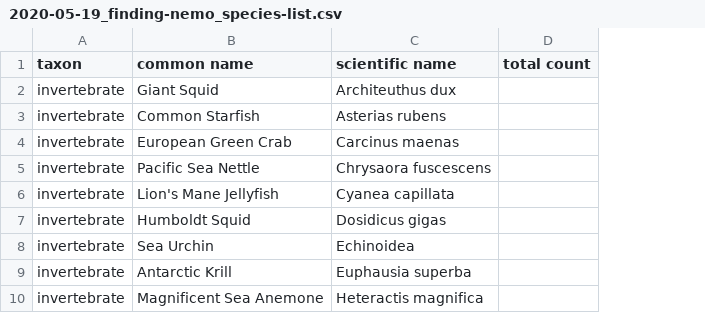
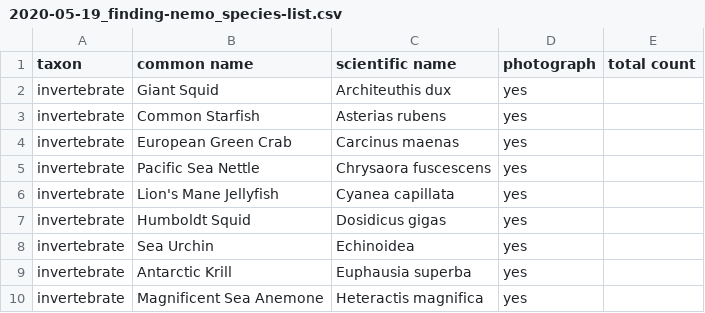
Before and after one commit to DataDrivenEcologicalSynthesis/VirtualBiogeography, a CSV file: 2020-05-19_finding-nemo_species-list.csv, drawn as a sheet; only a part is shown; the diff names each change by its address in the sheet, - before the commit and + after, or states it on an @@ line.

Commit message:
Added species photos updated README
I added photographs of species 1-22 and updated the README to include a description of the naming convention

```diff
--- a/2020-05-19_finding-nemo_species-list.csv
+++ b/2020-05-19_finding-nemo_species-list.csv
+column D (photograph), rows 2-10: all yes
-C2 (scientific name): Architeuthus dux
+C2 (scientific name): Architeuthis dux
```
Also changed, not shown: 22 other files.
